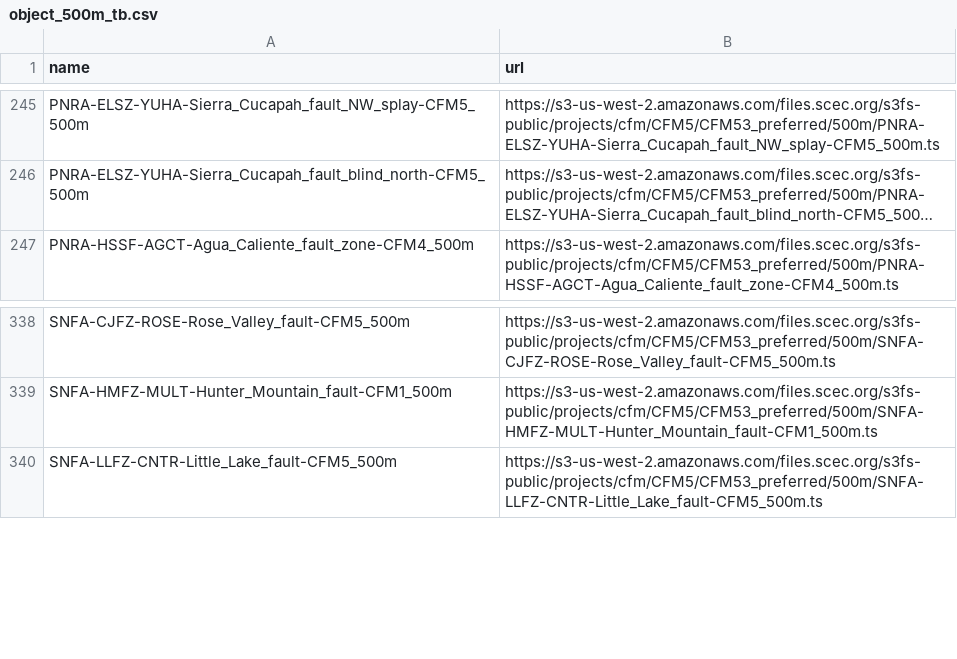
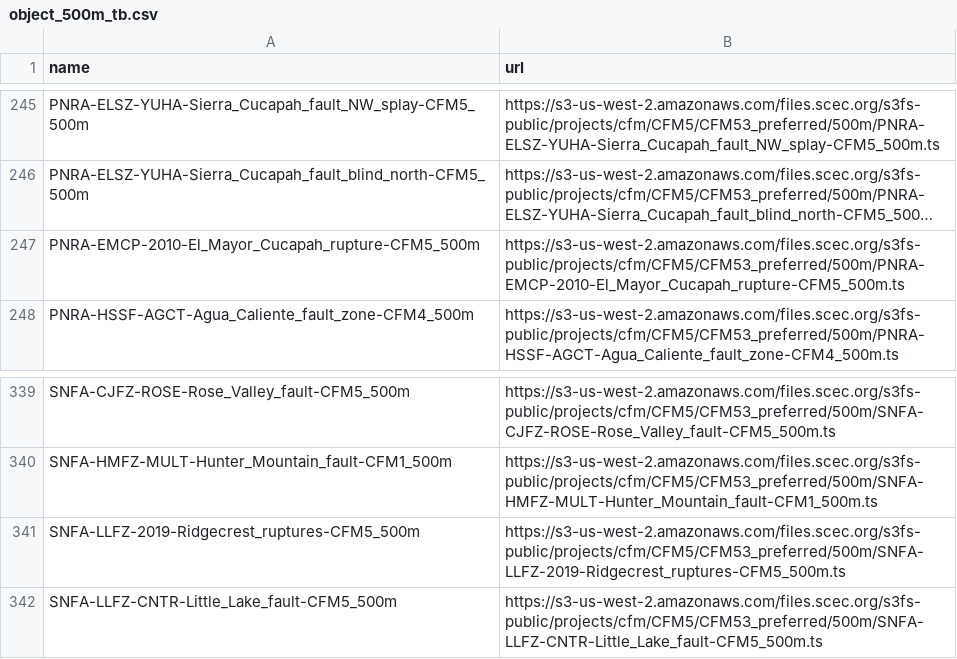
Before and after one commit to SCECcode/CFM_web, a CSV file: schema/data/object_500m_tb.csv, drawn as a sheet; only a part is shown, gaps mark what is left out; long unchanged cells end in …; the diff names each change by its address in the sheet, - before the commit and + after, or states it on an @@ line.

```diff
--- a/schema/data/object_500m_tb.csv
+++ b/schema/data/object_500m_tb.csv
+row 247: PNRA-EMCP-2010-El_Mayor_Cucapah_rupture-CFM5_500m | https://s3-us-west-2.amazonaws.com/files.scec.org/s3fs-public/projects/cfm/CFM5/CFM53_preferred/500m/PNRA-EMCP-2010-El_Mayor_Cucapah_rupture-CFM5_500m.ts
+row 341: SNFA-LLFZ-2019-Ridgecrest_ruptures-CFM5_500m | https://s3-us-west-2.amazonaws.com/files.scec.org/s3fs-public/projects/cfm/CFM5/CFM53_preferred/500m/SNFA-LLFZ-2019-Ridgecrest_ruptures-CFM5_500m.ts
```
Also changed, not shown: schema/data/object_1000m_tb.csv, schema/data/object_2000m_tb.csv, 1 other file.
